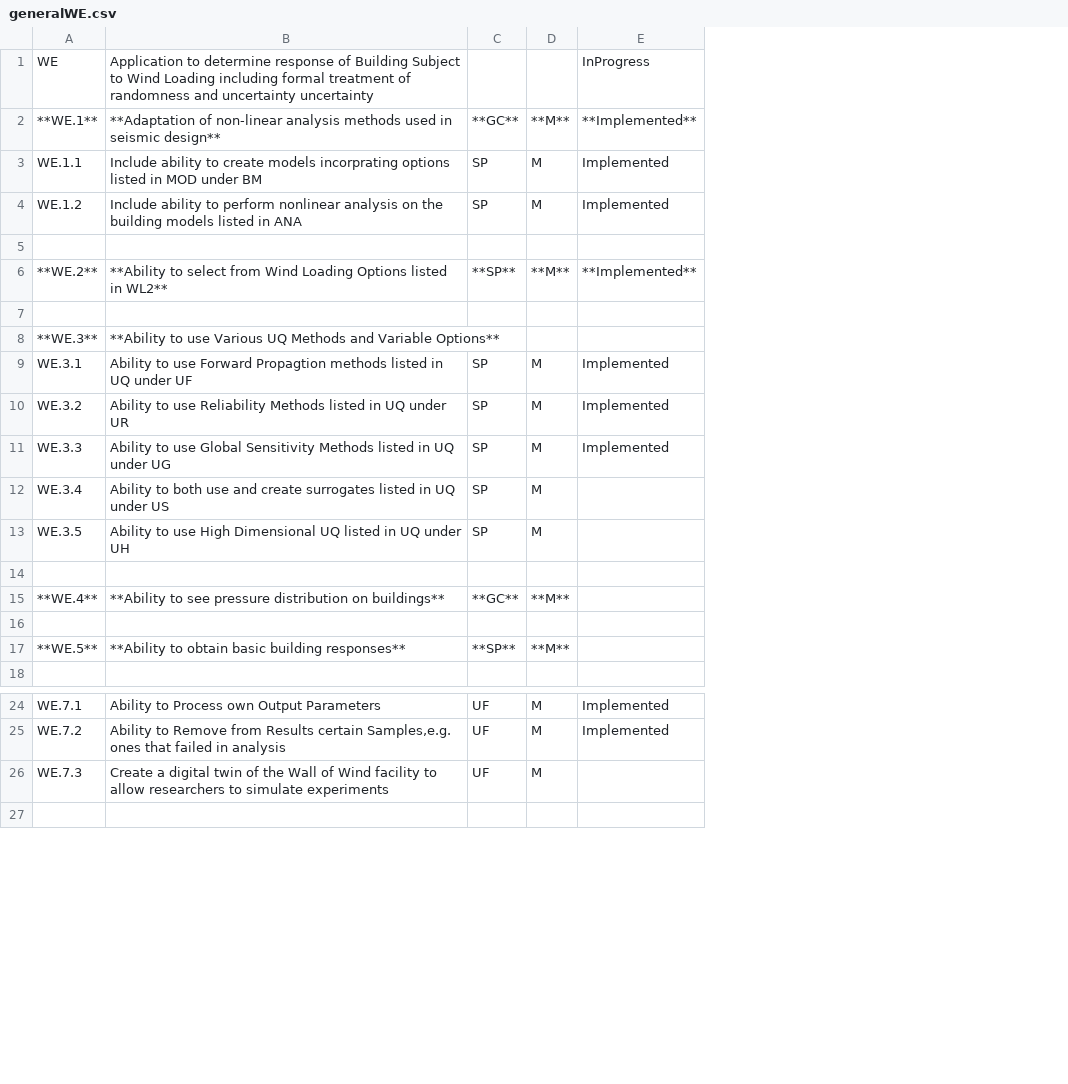
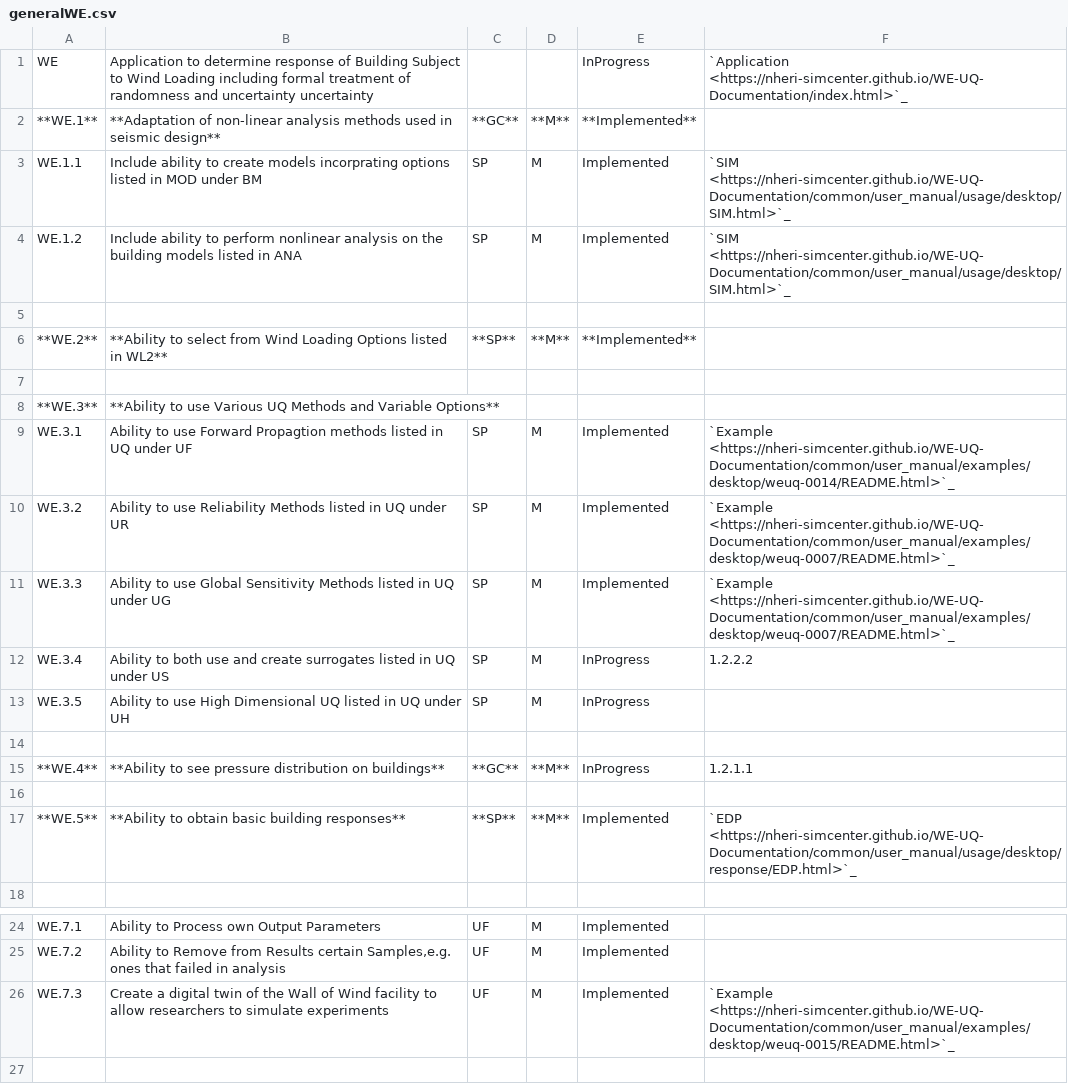
Before and after one commit to NHERI-SimCenter/SimCenterDocumentation, a CSV file: docs/common/reqments/generalWE.csv, drawn as a sheet; only a part is shown, gaps mark what is left out; the diff names each change by its address in the sheet, - before the commit and + after, or states it on an @@ line.

Commit message:
abs - including WE RTM updates from Abiy

```diff
--- a/docs/common/reqments/generalWE.csv
+++ b/docs/common/reqments/generalWE.csv
+column F, rows 1-17: `Application <https://nheri-simcenter.github.io/WE-UQ-Documentation/index.html>`_ |  | `SIM <https://nheri-simcenter.github.io/WE-UQ-Documentation/common/user_manual/usage/desktop/SIM.html>`_ | `SIM <https://nheri-simcenter.github.io/WE-UQ-Documentation/common/user_manual/usage/desktop/SIM.html>`_ |  |  |  |  | `Example <https://nheri-simcenter.github.io/WE-UQ-Documentation/common/user_manual/examples/desktop/weuq-0014/README.html>`_ | `Example <https://nheri-simcenter.github.io/WE-UQ-Documentation/common/user_manual/examples/desktop/weuq-0007/README.html>`_ | `Example <https://nheri-simcenter.github.io/WE-UQ-Documentation/common/user_manual/examples/desktop/weuq-0007/README.html>`_ | 1.2.2.2 |  |  | 1.2.1.1 |  | `EDP <https://nheri-simcenter.github.io/WE-UQ-Documentation/common/user_manual/usage/desktop/response/EDP.html>`_; row 26: `Example <https://nheri-simcenter.github.io/WE-UQ-Documentation/common/user_manual/examples/desktop/weuq-0015/README.html>`_
-E12:E13: (empty)
+E12:E13: InProgress
-E15: (empty)
+E15: InProgress
-E17: (empty)
+E17: Implemented
-E26: (empty)
+E26: Implemented
```
